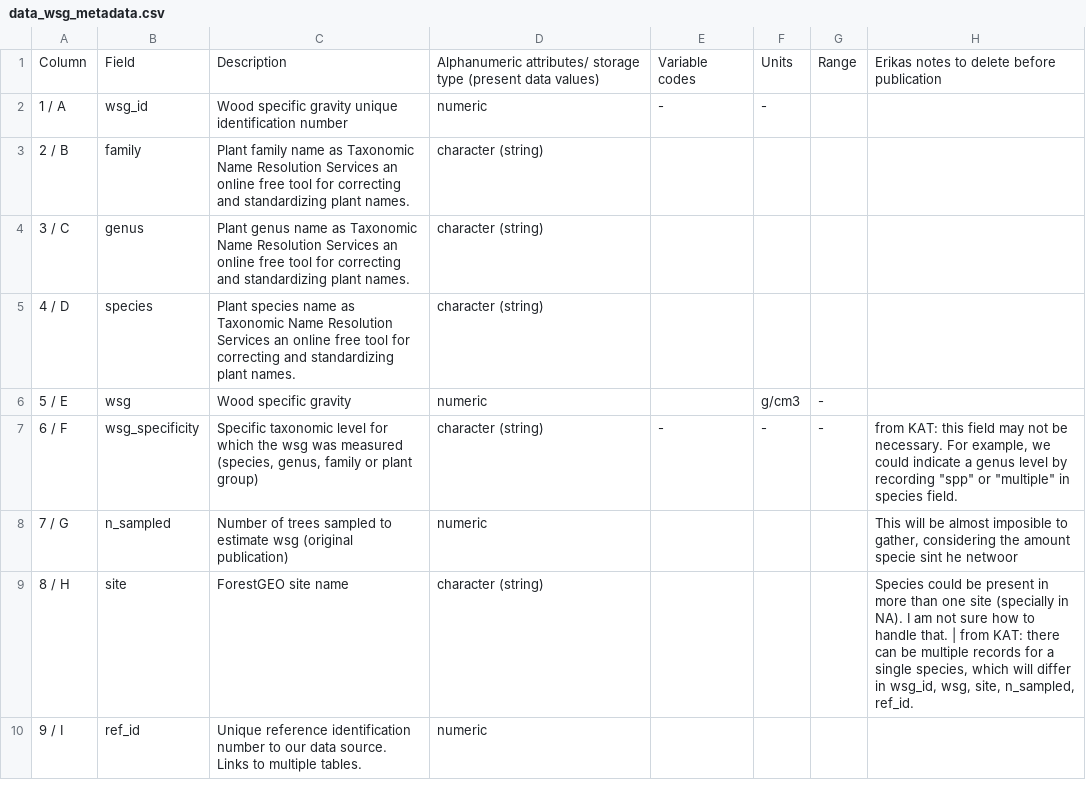
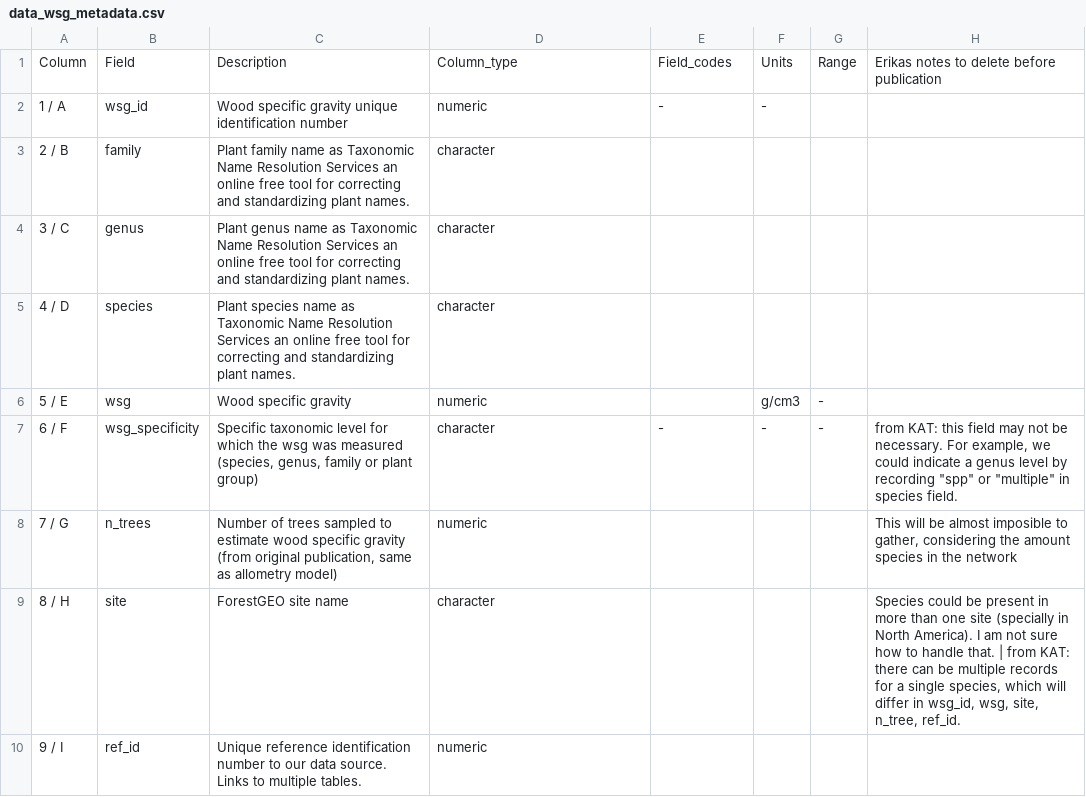
Before and after one commit to ropensci/allodb, a CSV file: data-raw/data_wsg_metadata.csv, drawn as a sheet.

Commit message:
Fixed column names
And also notes..

```diff
--- a/data-raw/data_wsg_metadata.csv
+++ b/data-raw/data_wsg_metadata.csv
@@ -1,10 +1,10 @@
-Column,Field,Description,Alphanumeric attributes/ storage type (present data values),Variable codes,Units,Range,Erikas notes to delete before publication
+Column,Field,Description,Column_type,Field_codes,Units,Range,Erikas notes to delete before publication
 1 / A,wsg_id,Wood specific gravity unique identification number,numeric,-,-,,
-2 / B,family,Plant family name as Taxonomic Name Resolution Services an online free tool for correcting and standardizing plant names.,character (string),,,,
-3 / C,genus,Plant genus name as Taxonomic Name Resolution Services an online free tool for correcting and standardizing plant names.,character (string),,,,
-4 / D,species,Plant species name as Taxonomic Name Resolution Services an online free tool for correcting and standardizing plant names.,character (string),,,,
+2 / B,family,Plant family name as Taxonomic Name Resolution Services an online free tool for correcting and standardizing plant names.,character,,,,
+3 / C,genus,Plant genus name as Taxonomic Name Resolution Services an online free tool for correcting and standardizing plant names.,character,,,,
+4 / D,species,Plant species name as Taxonomic Name Resolution Services an online free tool for correcting and standardizing plant names.,character,,,,
 5 / E,wsg,Wood specific gravity,numeric,,g/cm3,-,
-6 / F,wsg_specificity,"Specific taxonomic level for which the wsg was measured (species, genus, family or plant group)",character (string),-,-,-,"from KAT: this field may not be necessary. For example, we could indicate a genus level by recording ""spp"" or ""multiple"" in species field."
-7 / G,n_sampled,Number of trees sampled to estimate wsg (original publication),numeric,,,,"This will be almost imposible to gather, considering the amount specie sint he netwoor"
-8 / H,site,ForestGEO site name,character (string),,,,"Species could be present in more than one site (specially in NA). I am not sure how to handle that.  | from KAT: there can be multiple records for a single species, which will differ in wsg_id, wsg, site, n_sampled, ref_id."
+6 / F,wsg_specificity,"Specific taxonomic level for which the wsg was measured (species, genus, family or plant group)",character,-,-,-,"from KAT: this field may not be necessary. For example, we could indicate a genus level by recording ""spp"" or ""multiple"" in species field."
+7 / G,n_trees,"Number of trees sampled to estimate wood specific gravity (from original publication, same as allometry model)",numeric,,,,"This will be almost imposible to gather, considering the amount species in the network"
+8 / H,site,ForestGEO site name,character,,,,"Species could be present in more than one site (specially in North America). I am not sure how to handle that.  | from KAT: there can be multiple records for a single species, which will differ in wsg_id, wsg, site, n_tree, ref_id."
 9 / I,ref_id,Unique reference identification number to our data source. Links to multiple tables.,numeric,,,,
```
